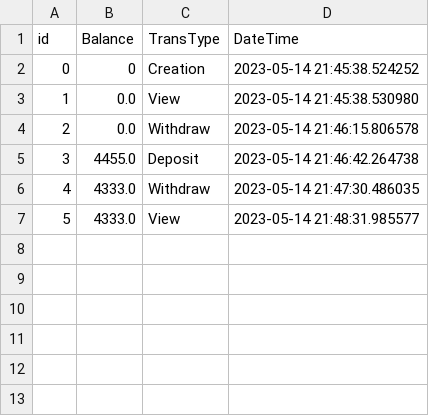
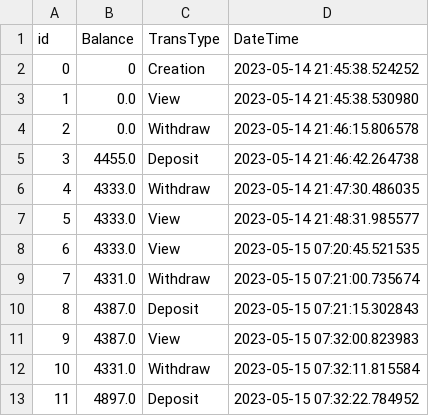
Before and after one commit to MigashaneVictoire/checkbook_application, a CSV file: bonus_user_balance_file.csv, drawn as a sheet; the diff names each change by its address in the sheet, - before the commit and + after, or states it on an @@ line.

```diff
--- a/bonus_user_balance_file.csv
+++ b/bonus_user_balance_file.csv
+row 8: 6 | 4333.0 | View | 2023-05-15 07:20:45.521535
+row 9: 7 | 4331.0 | Withdraw | 2023-05-15 07:21:00.735674
+row 10: 8 | 4387.0 | Deposit | 2023-05-15 07:21:15.302843
+row 11: 9 | 4387.0 | View | 2023-05-15 07:32:00.823983
+row 12: 10 | 4331.0 | Withdraw | 2023-05-15 07:32:11.815584
+row 13: 11 | 4897.0 | Deposit | 2023-05-15 07:32:22.784952
```
Also changed, not shown: 2 other files.
